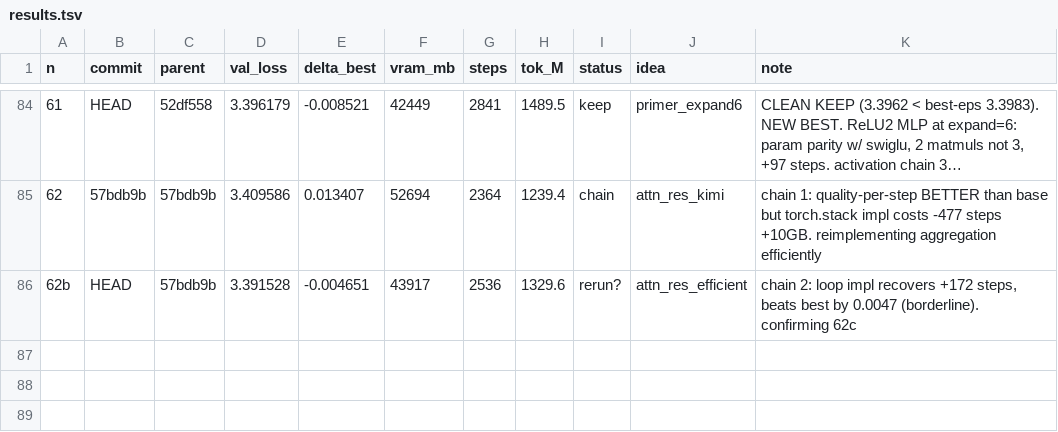
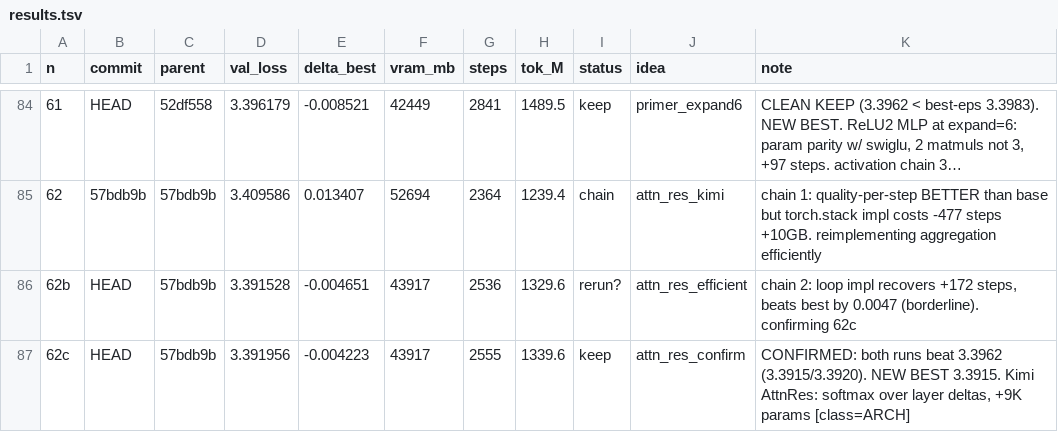
Before and after one commit to erogol/BlaGPT, a TSV file: ar/results.tsv, drawn as a sheet; only a part is shown, gaps mark what is left out; long unchanged cells end in …; the diff names each change by its address in the sheet, - before the commit and + after, or states it on an @@ line.

Commit message:
exp 62c: AttnRes CONFIRMED, NEW BEST 3.3915 (ARCH keep)

```diff
--- a/ar/results.tsv
+++ b/ar/results.tsv
+row 87: 62c | HEAD | 57bdb9b | 3.391956 | -0.004223 | 43917 | 2555 | 1339.6 | keep | attn_res_confirm | CONFIRMED: both runs beat 3.3962 (3.3915/3.3920). NEW BEST 3.3915. Kimi AttnRes: softmax over layer deltas, +9K params [class=ARCH]
```
Also changed, not shown: 2 other files.
